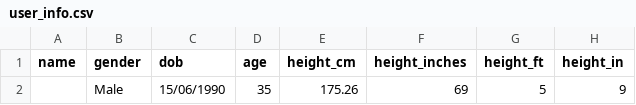
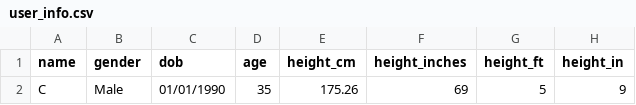
Before and after one commit to drhaun/bcompnutritiontool, a CSV file: data/user_info.csv, drawn as a sheet; only a part is shown; the diff names each change by its address in the sheet, - before the commit and + after, or states it on an @@ line.

```diff
--- a/data/user_info.csv
+++ b/data/user_info.csv
-A2 (name): (empty)
+A2 (name): C
-C2 (dob): 15/06/1990
+C2 (dob): 01/01/1990
```
Also changed, not shown: data/goal_info.csv, 5 other files.
